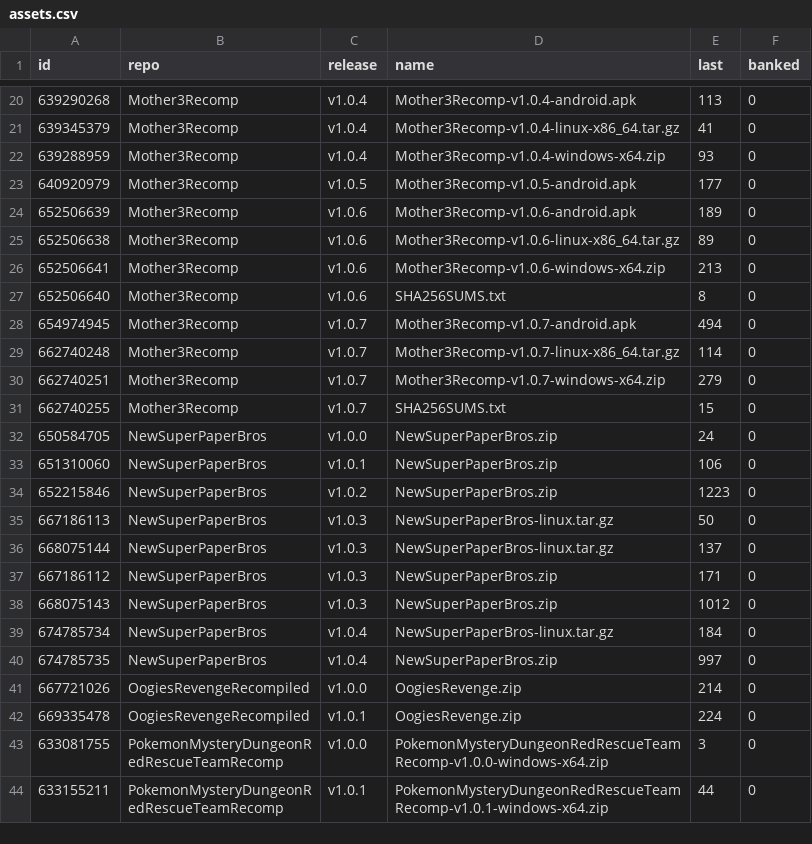
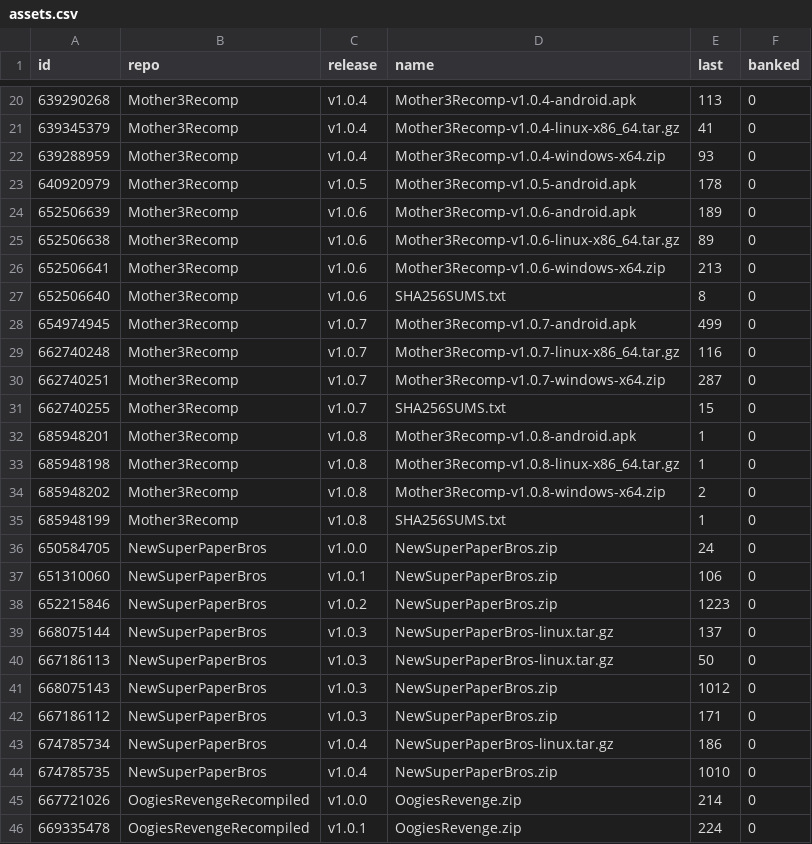
Before and after one commit to josiahg2502-glitch/github-download-tracker, a CSV file: assets.csv, drawn as a sheet; only a part is shown, gaps mark what is left out; the shorter side is filled out with more unchanged rows; the diff covers the shown part only.

```diff
--- a/assets.csv
+++ b/assets.csv
@@ -22,3 +22,3 @@
 "639288959","Mother3Recomp","v1.0.4","Mother3Recomp-v1.0.4-windows-x64.zip","93","0"
-"640920979","Mother3Recomp","v1.0.5","Mother3Recomp-v1.0.5-android.apk","177","0"
+"640920979","Mother3Recomp","v1.0.5","Mother3Recomp-v1.0.5-android.apk","178","0"
 "652506639","Mother3Recomp","v1.0.6","Mother3Recomp-v1.0.6-android.apk","189","0"
@@ -27,6 +27,10 @@
 "652506640","Mother3Recomp","v1.0.6","SHA256SUMS.txt","8","0"
-"654974945","Mother3Recomp","v1.0.7","Mother3Recomp-v1.0.7-android.apk","494","0"
-"662740248","Mother3Recomp","v1.0.7","Mother3Recomp-v1.0.7-linux-x86_64.tar.gz","114","0"
-"662740251","Mother3Recomp","v1.0.7","Mother3Recomp-v1.0.7-windows-x64.zip","279","0"
+"654974945","Mother3Recomp","v1.0.7","Mother3Recomp-v1.0.7-android.apk","499","0"
+"662740248","Mother3Recomp","v1.0.7","Mother3Recomp-v1.0.7-linux-x86_64.tar.gz","116","0"
+"662740251","Mother3Recomp","v1.0.7","Mother3Recomp-v1.0.7-windows-x64.zip","287","0"
 "662740255","Mother3Recomp","v1.0.7","SHA256SUMS.txt","15","0"
+"685948201","Mother3Recomp","v1.0.8","Mother3Recomp-v1.0.8-android.apk","1","0"
+"685948198","Mother3Recomp","v1.0.8","Mother3Recomp-v1.0.8-linux-x86_64.tar.gz","1","0"
+"685948202","Mother3Recomp","v1.0.8","Mother3Recomp-v1.0.8-windows-x64.zip","2","0"
+"685948199","Mother3Recomp","v1.0.8","SHA256SUMS.txt","1","0"
 "650584705","NewSuperPaperBros","v1.0.0","NewSuperPaperBros.zip","24","0"
@@ -34,8 +38,8 @@
 "652215846","NewSuperPaperBros","v1.0.2","NewSuperPaperBros.zip","1223","0"
+"668075144","NewSuperPaperBros","v1.0.3","NewSuperPaperBros-linux.tar.gz","137","0"
 "667186113","NewSuperPaperBros","v1.0.3","NewSuperPaperBros-linux.tar.gz","50","0"
-"668075144","NewSuperPaperBros","v1.0.3","NewSuperPaperBros-linux.tar.gz","137","0"
+"668075143","NewSuperPaperBros","v1.0.3","NewSuperPaperBros.zip","1012","0"
 "667186112","NewSuperPaperBros","v1.0.3","NewSuperPaperBros.zip","171","0"
-"668075143","NewSuperPaperBros","v1.0.3","NewSuperPaperBros.zip","1012","0"
-"674785734","NewSuperPaperBros","v1.0.4","NewSuperPaperBros-linux.tar.gz","184","0"
-"674785735","NewSuperPaperBros","v1.0.4","NewSuperPaperBros.zip","997","0"
+"674785734","NewSuperPaperBros","v1.0.4","NewSuperPaperBros-linux.tar.gz","186","0"
+"674785735","NewSuperPaperBros","v1.0.4","NewSuperPaperBros.zip","1010","0"
 "667721026","OogiesRevengeRecompiled","v1.0.0","OogiesRevenge.zip","214","0"
```
Also changed, not shown: 7 edited cells elsewhere in this file, downloads.csv, 1 other file.
